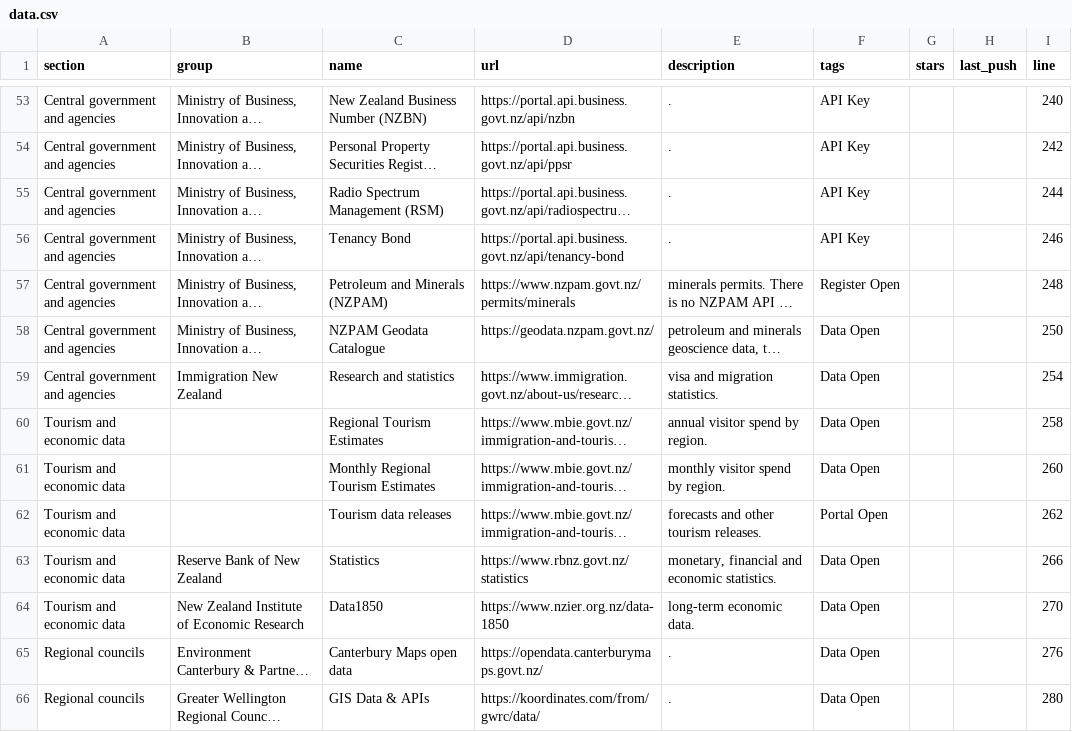
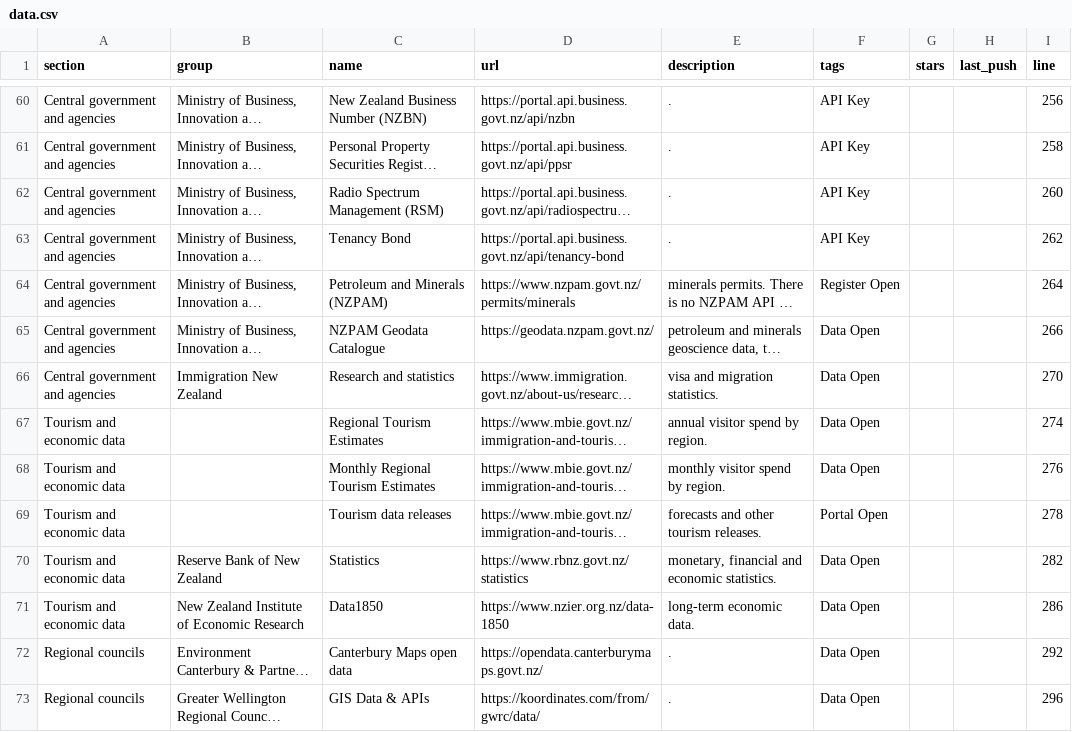
Before and after one commit to olitreadwell/awesome-nz-open-data, a CSV file: exports/data.csv, drawn as a sheet; only a part is shown, gaps mark what is left out; long unchanged cells end in …; addresses are those after the commit; the diff covers the shown part only; the diff names each change by its address in the sheet, - before the commit and + after, or states it on an @@ line.

```diff
--- a/exports/data.csv
+++ b/exports/data.csv
-I60 (line): 240
+I60 (line): 256
-I61 (line): 242
+I61 (line): 258
-I62 (line): 244
+I62 (line): 260
-I63 (line): 246
+I63 (line): 262
-I64 (line): 248
+I64 (line): 264
-I65 (line): 250
+I65 (line): 266
-I66 (line): 254
+I66 (line): 270
-I67 (line): 258
+I67 (line): 274
-I68 (line): 260
+I68 (line): 276
-I69 (line): 262
+I69 (line): 278
-I70 (line): 266
+I70 (line): 282
-I71 (line): 270
+I71 (line): 286
-I72 (line): 276
+I72 (line): 292
-I73 (line): 280
+I73 (line): 296
```
Also changed, not shown: 8 added rows and 85 edited cells elsewhere in this file, 3 other files.
